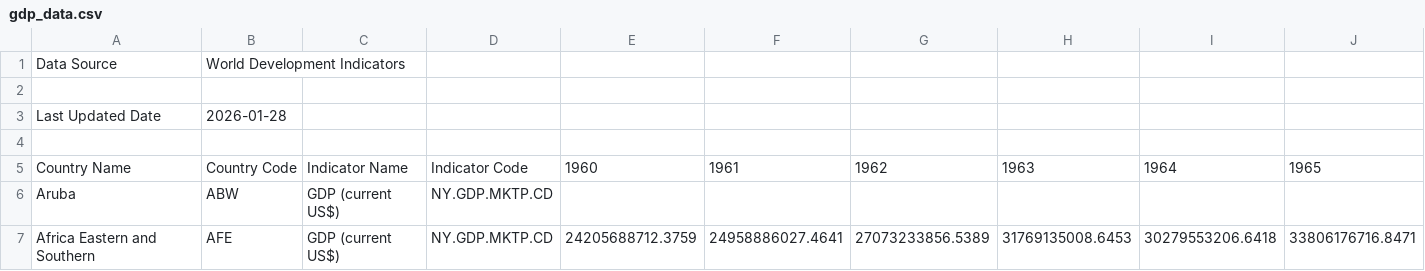
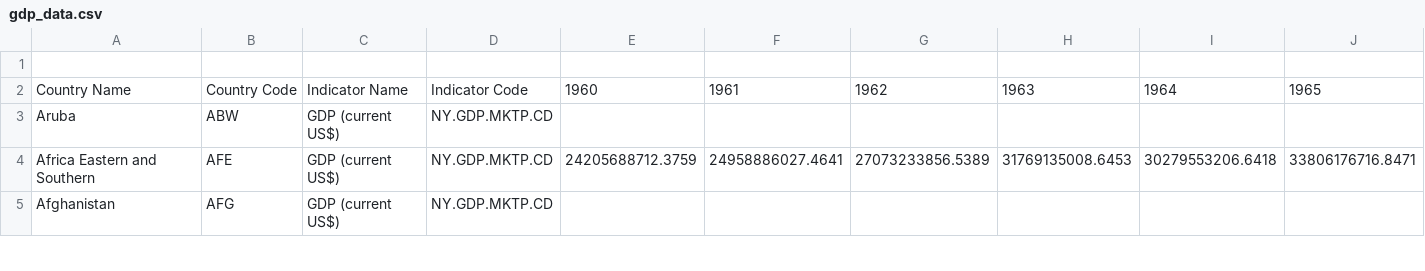
Before and after one commit to fabianfrank-dev/carbon_analysis, a CSV file: data/gdp_data.csv, drawn as a sheet; only a part is shown; the shorter side is filled out with more unchanged rows; rows hold the shown columns only; the diff names each change by its address in the sheet, - before the commit and + after, or states it on an @@ line.

```diff
--- a/data/gdp_data.csv
+++ b/data/gdp_data.csv
-row 1: Data Source | World Development Indicators
-row 2: (empty)
-row 3: Last Updated Date | 2026-01-28
```
Also changed, not shown: 3 other files.
